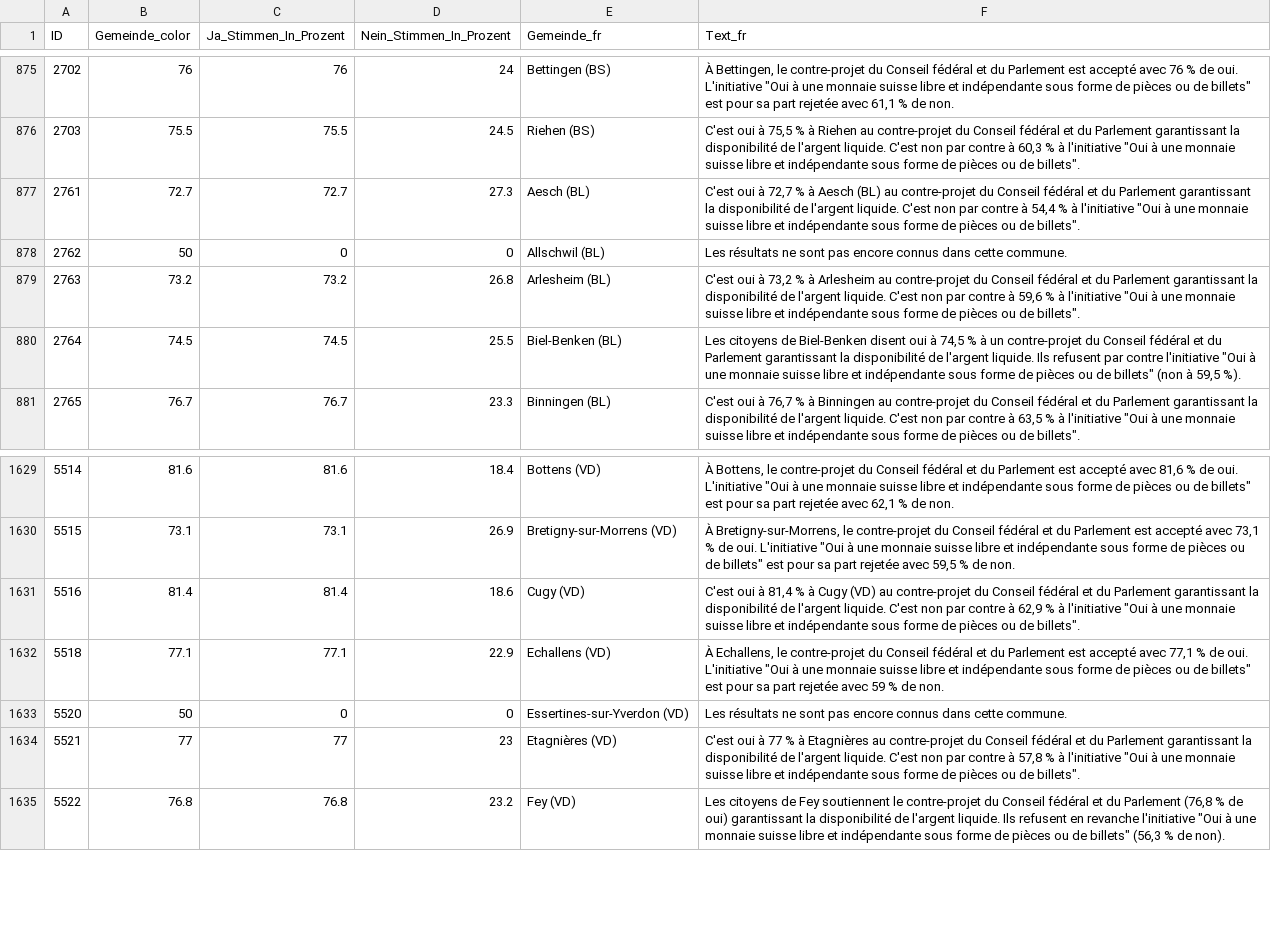
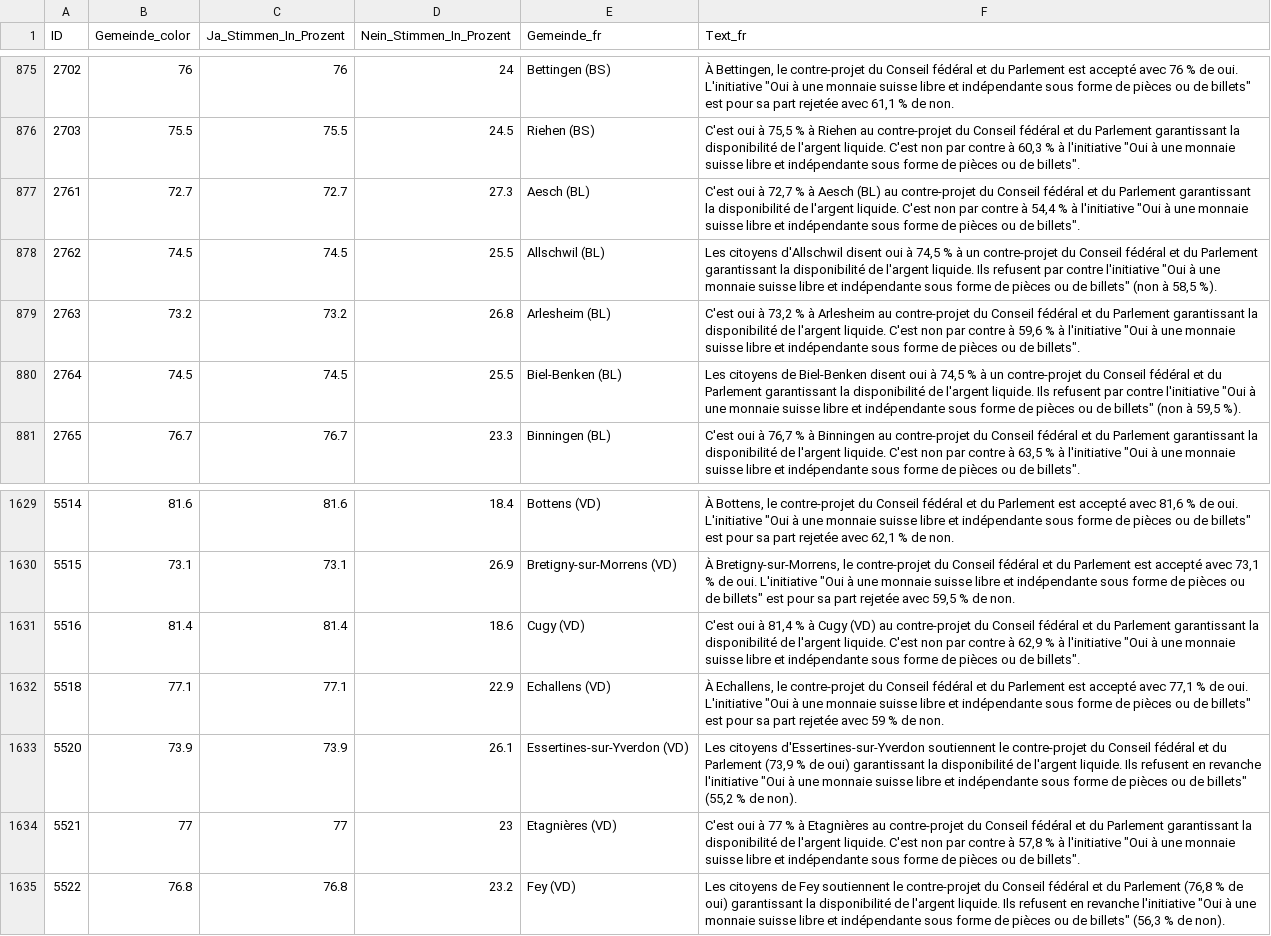
Before and after one commit to awp-finanznachrichten/lena_maerz2026, a CSV file: Output_Switzerland/CH_Bargeld_dw_fr_gegenvorschlag.csv, drawn as a sheet; only a part is shown, gaps mark what is left out.

```diff
--- a/Output_Switzerland/CH_Bargeld_dw_fr_gegenvorschlag.csv
+++ b/Output_Switzerland/CH_Bargeld_dw_fr_gegenvorschlag.csv
@@ -877,3 +877,3 @@
 2761,72.7,72.7,27.3,"Aesch (BL)","C'est oui à 72,7 % à Aesch (BL) au contre-projet du Conseil fédéral et du Parlement garantissant la disponibilité de l'argent liquide. C'est non par contre à 54,4 % à l'initiative ""Oui à une monnaie suisse libre et indépendante sous forme de pièces ou de billets""."
-2762,50,0,0,"Allschwil (BL)","Les résultats ne sont pas encore connus dans cette commune."
+2762,74.5,74.5,25.5,"Allschwil (BL)","Les citoyens d'Allschwil disent oui à 74,5 % à un contre-projet du Conseil fédéral et du Parlement garantissant la disponibilité de l'argent liquide. Ils refusent par contre l'initiative ""Oui à une monnaie suisse libre et indépendante sous forme de pièces ou de billets"" (non à 58,5 %)."
 2763,73.2,73.2,26.8,"Arlesheim (BL)","C'est oui à 73,2 % à Arlesheim au contre-projet du Conseil fédéral et du Parlement garantissant la disponibilité de l'argent liquide. C'est non par contre à 59,6 % à l'initiative ""Oui à une monnaie suisse libre et indépendante sous forme de pièces ou de billets""."
@@ -1632,3 +1632,3 @@
 5518,77.1,77.1,22.9,"Echallens (VD)","À Echallens, le contre-projet du Conseil fédéral et du Parlement est accepté avec 77,1 % de oui. L'initiative ""Oui à une monnaie suisse libre et indépendante sous forme de pièces ou de billets"" est pour sa part rejetée avec 59 % de non."
-5520,50,0,0,"Essertines-sur-Yverdon (VD)","Les résultats ne sont pas encore connus dans cette commune."
+5520,73.9,73.9,26.1,"Essertines-sur-Yverdon (VD)","Les citoyens d'Essertines-sur-Yverdon soutiennent le contre-projet du Conseil fédéral et du Parlement (73,9 % de oui) garantissant la disponibilité de l'argent liquide. Ils refusent en revanche l'initiative ""Oui à une monnaie suisse libre et indépendante sous forme de pièces ou de billets"" (55,2 % de non)."
 5521,77,77,23,"Etagnières (VD)","C'est oui à 77 % à Etagnières au contre-projet du Conseil fédéral et du Parlement garantissant la disponibilité de l'argent liquide. C'est non par contre à 57,8 % à l'initiative ""Oui à une monnaie suisse libre et indépendante sous forme de pièces ou de billets""."
```
Also changed, not shown: Output_Switzerland/CH_Bargeld_dw_fr_initiative.csv, Output_Switzerland/CH_Bargeld_dw_fr_overview.csv, 45 other files.
